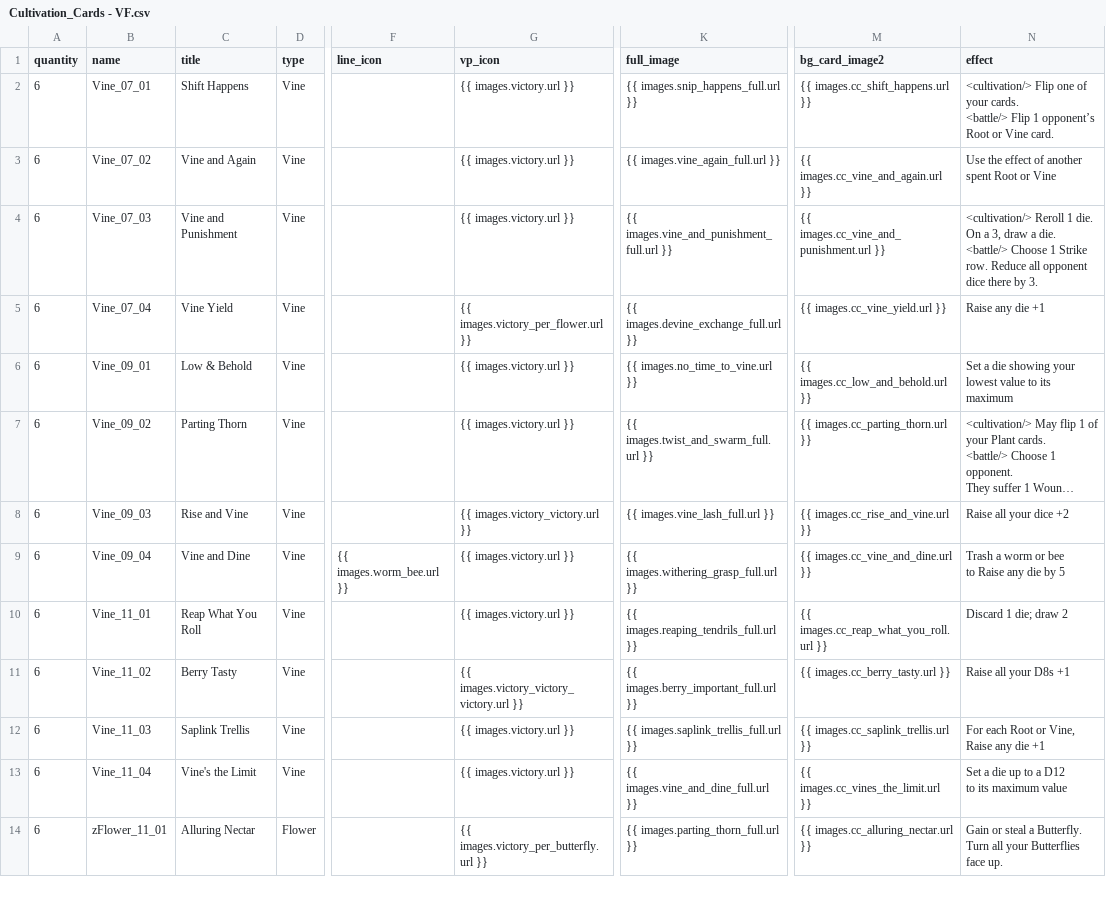
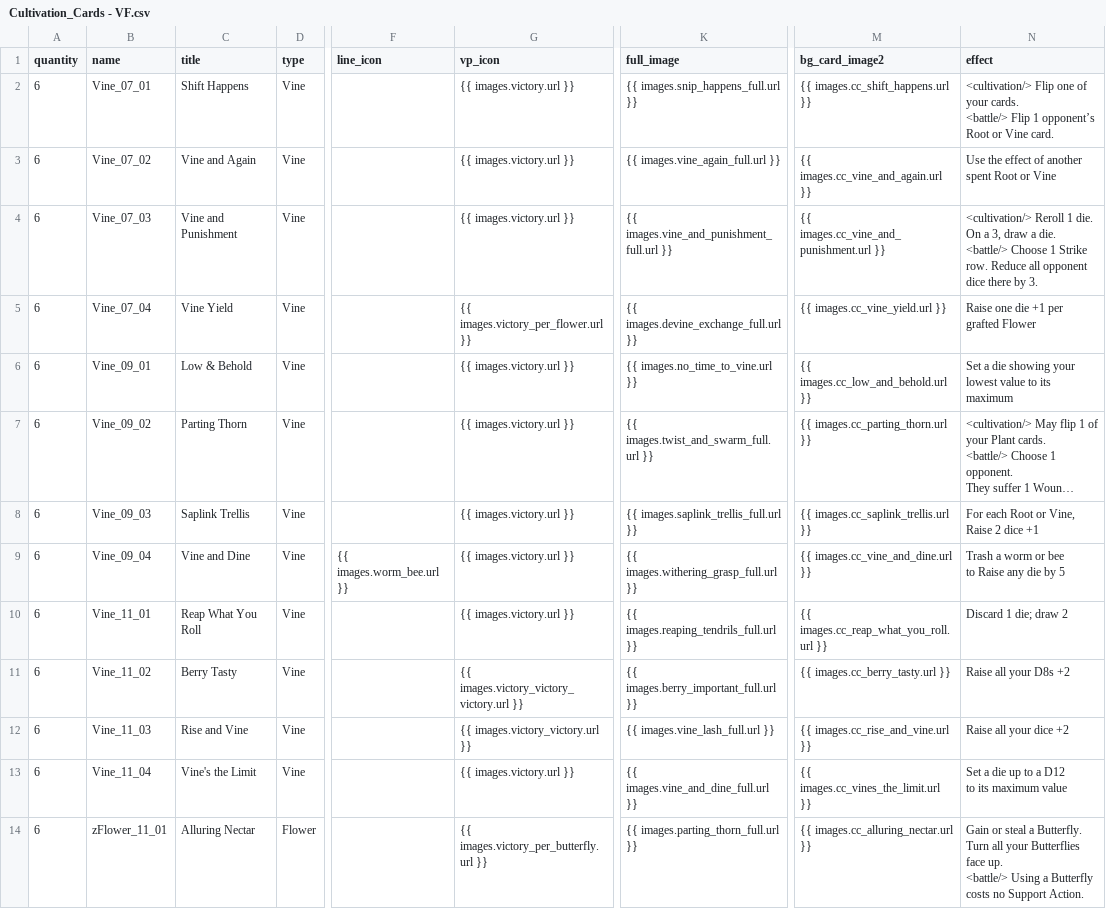
Before and after one commit to douglasselph/dug-projects, a CSV file: leaf/data/Cultivation_Cards - VF.csv, drawn as a sheet; only a part is shown, gaps mark what is left out; long unchanged cells end in …; ↵ is a line break in a cell; the diff covers the shown part only; the diff names each change by its address in the sheet, - before the commit and + after, or states it on an @@ line.

```diff
--- a/leaf/data/Cultivation_Cards - VF.csv
+++ b/leaf/data/Cultivation_Cards - VF.csv
-N5 (effect): Raise any die +1
+N5 (effect): Raise one die +1 per grafted Flower
-C8 (title): Rise and Vine
+C8 (title): Saplink Trellis
-G8 (vp_icon): {{ images.victory_victory.url }}
+G8 (vp_icon): {{ images.victory.url }}
-K8 (full_image): {{ images.vine_lash_full.url }}
+K8 (full_image): {{ images.saplink_trellis_full.url }}
-M8 (bg_card_image2): {{ images.cc_rise_and_vine.url }}
+M8 (bg_card_image2): {{ images.cc_saplink_trellis.url }}
-N8 (effect): Raise all your dice +2
+N8 (effect): For each Root or Vine, ↵ Raise 2 dice +1
-N11 (effect): Raise all your D8s +1
+N11 (effect): Raise all your D8s +2
-C12 (title): Saplink Trellis
+C12 (title): Rise and Vine
-G12 (vp_icon): {{ images.victory.url }}
+G12 (vp_icon): {{ images.victory_victory.url }}
-K12 (full_image): {{ images.saplink_trellis_full.url }}
+K12 (full_image): {{ images.vine_lash_full.url }}
-M12 (bg_card_image2): {{ images.cc_saplink_trellis.url }}
+M12 (bg_card_image2): {{ images.cc_rise_and_vine.url }}
-N12 (effect): For each Root or Vine, ↵ Raise any die +1
+N12 (effect): Raise all your dice +2
-N14 (effect): …face up.
+N14 (effect): …face up. ↵ <battle/> Using a Butterfly costs no Support Action.
```
Also changed, not shown: 8 edited cells elsewhere in this file, leaf/data/Cultivation_Cards - Root.csv, leaf/data/Wisp_Cards.csv, 12 other files.
